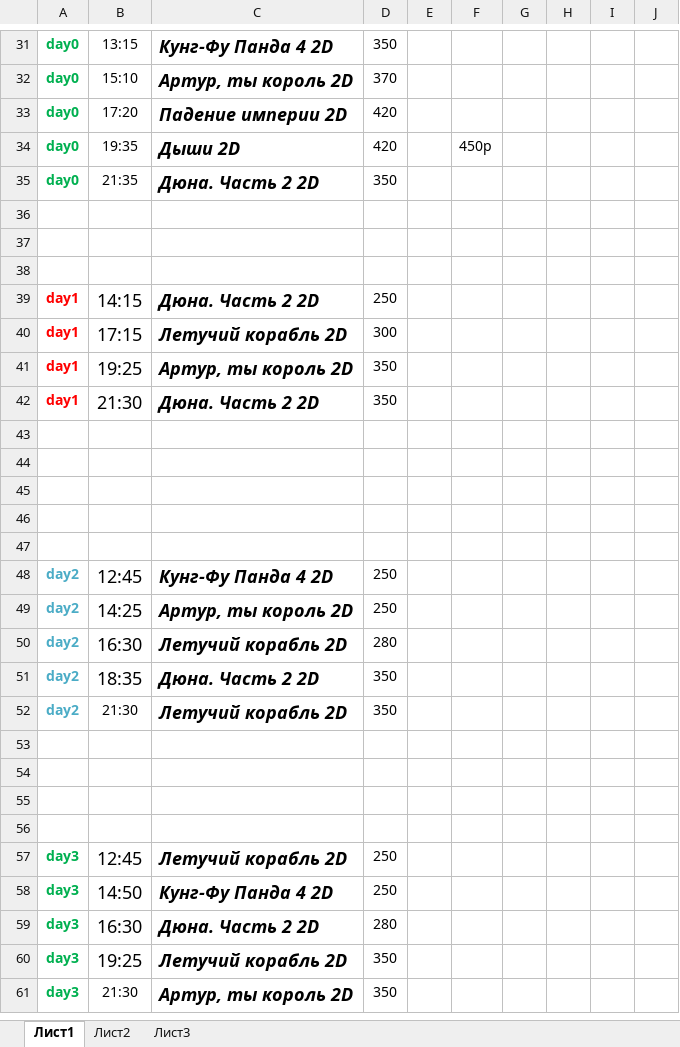
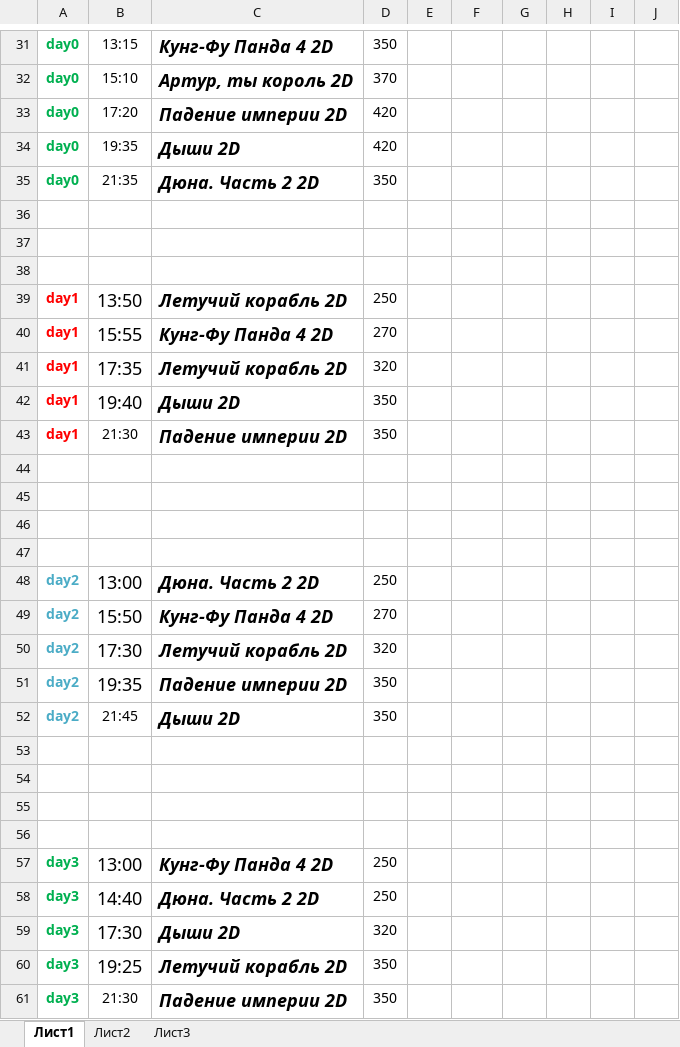
Before and after one commit to eg-bond/ReactSovremennic, an Excel workbook: ExternalScripts/Excel/macros.xlsm, sheet Лист1, drawn as a sheet; only a part is shown, gaps mark what is left out; values as stored, in another font and other column widths than the file's, no borders; charts and pictures not drawn; removed rows and columns are numbered as before the commit, all else as after; the diff names each change by its address in the sheet, - before the commit and + after, or states it on an @@ line.

Commit message:
fix: tsconfig updates, new schedule, new movies
tsconfig modified to work properly with external scripts in node v20
new schedule till 17-04-24
two new movies added, one removed

```diff
--- a/ExternalScripts/Excel/macros.xlsm (sheet Лист1)
+++ b/ExternalScripts/Excel/macros.xlsm (sheet Лист1)
-F34: 450р
+F34: (empty)
-B39: 14:15
+B39: 13:50
-C39: Дюна. Часть 2 2D
+C39: Летучий корабль 2D
+row 40: day1 | 15:55 | Кунг-Фу Панда 4 2D | 270
-B41: 17:15
+B41: 17:35
-D41: 300
+D41: 320
-B42: 19:25
+B42: 19:40
-C42: Артур, ты король 2D
+C42: Дыши 2D
@@ B43 text size: smaller @@
-C43: Дюна. Часть 2 2D
+C43: Падение империи 2D
-row 47: (empty)
-B48: 12:45
+B48: 13:00
-C48: Кунг-Фу Панда 4 2D
+C48: Дюна. Часть 2 2D
-B49: 14:25
+B49: 15:50
-C49: Артур, ты король 2D
+C49: Кунг-Фу Панда 4 2D
-D49: 250
+D49: 270
-B50: 16:30
+B50: 17:30
-D50: 280
+D50: 320
-B51: 18:35
+B51: 19:35
-C51: Дюна. Часть 2 2D
+C51: Падение империи 2D
-B52: 21:30
+B52: 21:45
-C52: Летучий корабль 2D
+C52: Дыши 2D
-row 57: day3 | 12:45 | Летучий корабль 2D | 250
-B57: 14:50
+B57: 13:00
-B58: 16:30
+B58: 14:40
-D58: 280
+D58: 250
+row 59: day3 | 17:30 | Дыши 2D | 320
-C61: Артур, ты король 2D
+C61: Падение империи 2D
```
Also changed, not shown: sheet Лист2, 35 other files.
